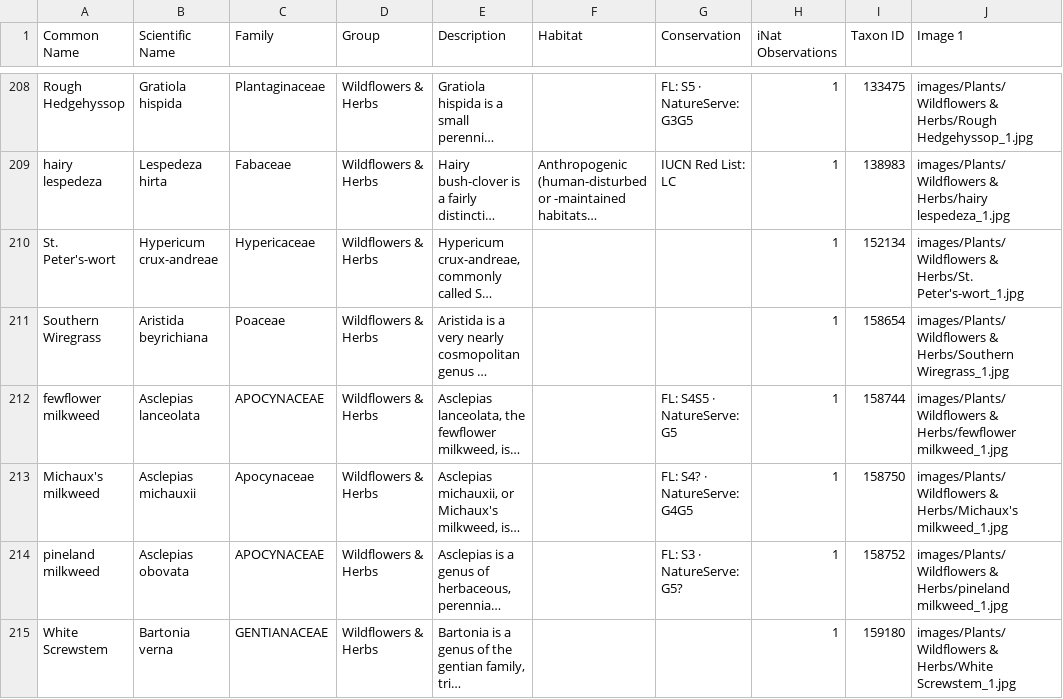
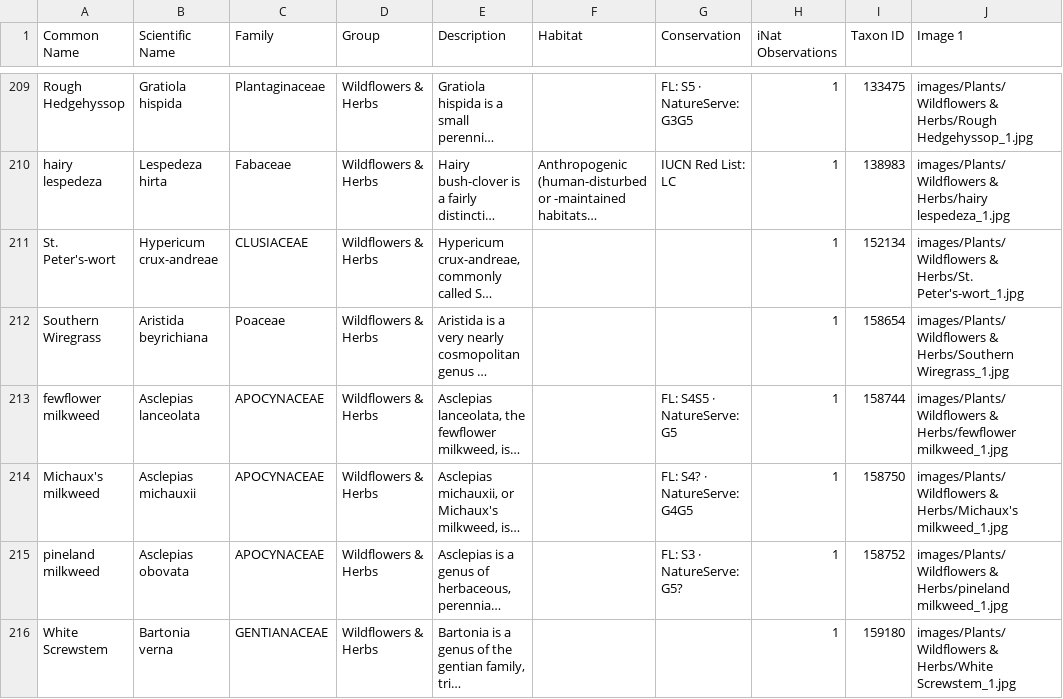
Before and after one commit to marston-j/gulf-islands, a CSV file: output/gulf-islands/plants.csv, drawn as a sheet; only a part is shown, gaps mark what is left out; long unchanged cells end in …; addresses are those after the commit; the diff covers the shown part only; the diff names each change by its address in the sheet, - before the commit and + after, or states it on an @@ line.

```diff
--- a/output/gulf-islands/plants.csv
+++ b/output/gulf-islands/plants.csv
-C211 (Family): Hypericaceae
+C211 (Family): CLUSIACEAE
-C214 (Family): Apocynaceae
+C214 (Family): APOCYNACEAE
```
Also changed, not shown: 1 added row, 1 removed row and 3 edited cells elsewhere in this file, 7 other files.
